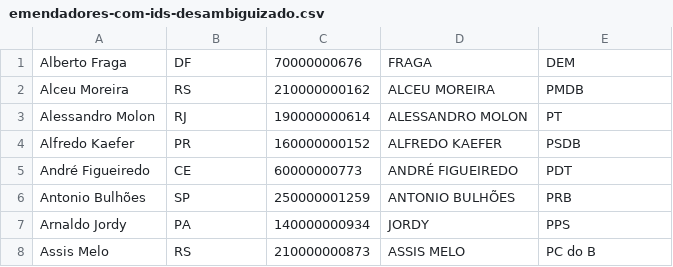
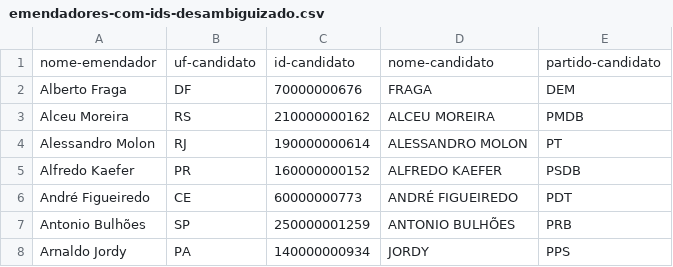
Before and after one commit to leonardofl/jornalismo_hacker, a CSV file: emendas-reforma-trabalhista/emendadores-com-ids-desambiguizado.csv, drawn as a sheet; only a part is shown; the shorter side is filled out with more unchanged rows.

Commit message:
header

```diff
--- a/emendas-reforma-trabalhista/emendadores-com-ids-desambiguizado.csv
+++ b/emendas-reforma-trabalhista/emendadores-com-ids-desambiguizado.csv
@@ -1 +1,2 @@
+nome-emendador;uf-candidato;id-candidato;nome-candidato;partido-candidato
 Alberto Fraga;"DF";"70000000676";"FRAGA";"DEM"
```
